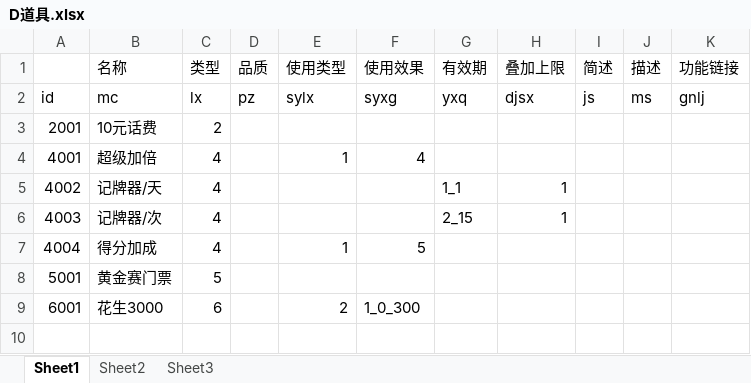
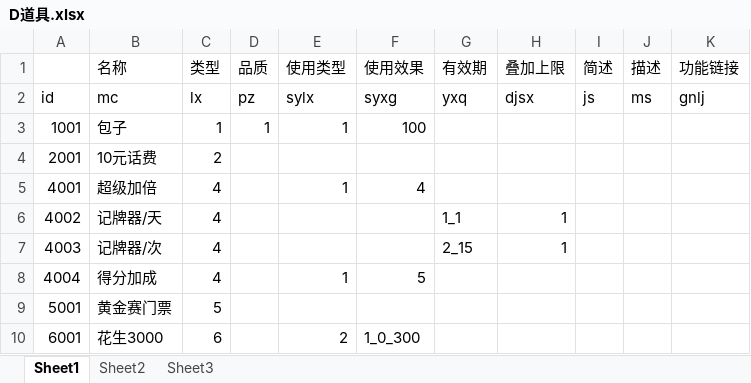
Before and after one commit to husu09/510K, an Excel workbook: Server/PlanTo/config/D道具.xlsx, sheet Sheet1, drawn as a sheet; values as stored, in another font and other column widths than the file's, no borders; the diff names each change by its address in the sheet, - before the commit and + after, or states it on an @@ line.

```diff
--- a/Server/PlanTo/config/D道具.xlsx (sheet Sheet1)
+++ b/Server/PlanTo/config/D道具.xlsx (sheet Sheet1)
+row 3: 1001 | 包子 | 1 | 1 | 1 | 100
```
Also changed, not shown: 20 other files.
